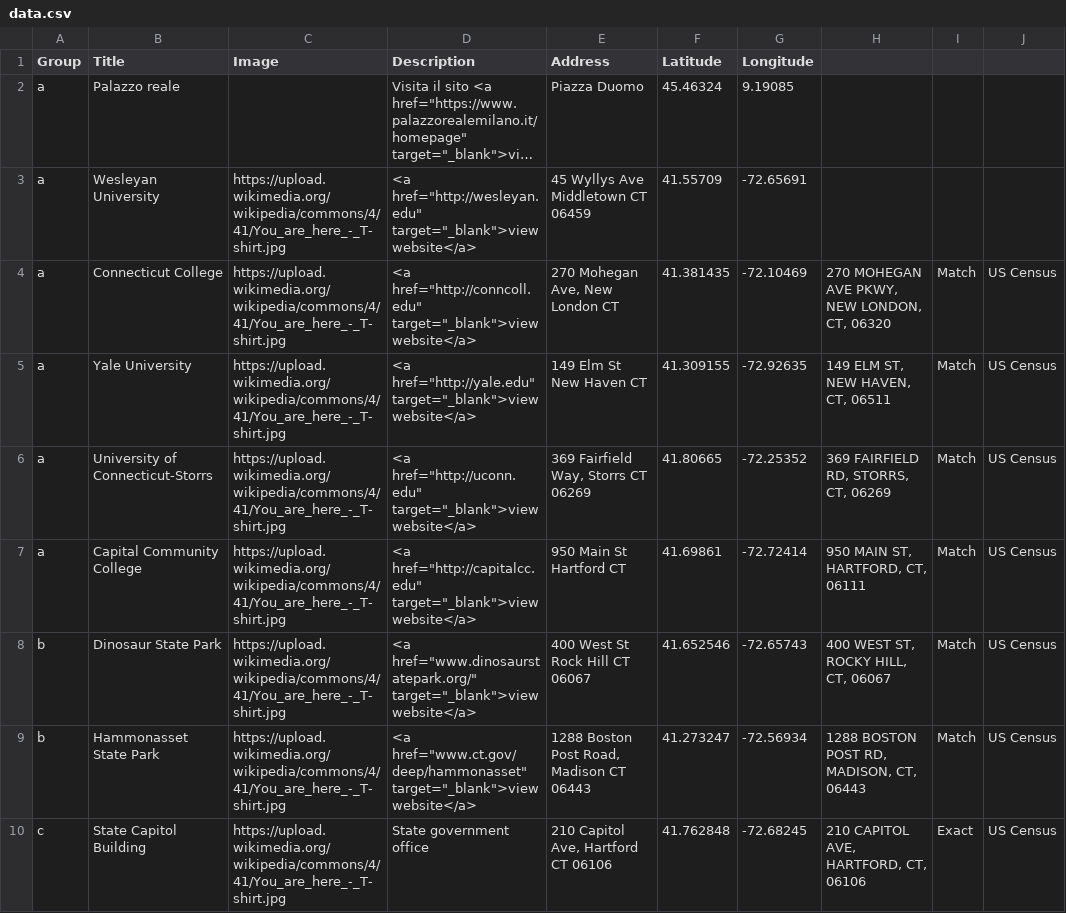
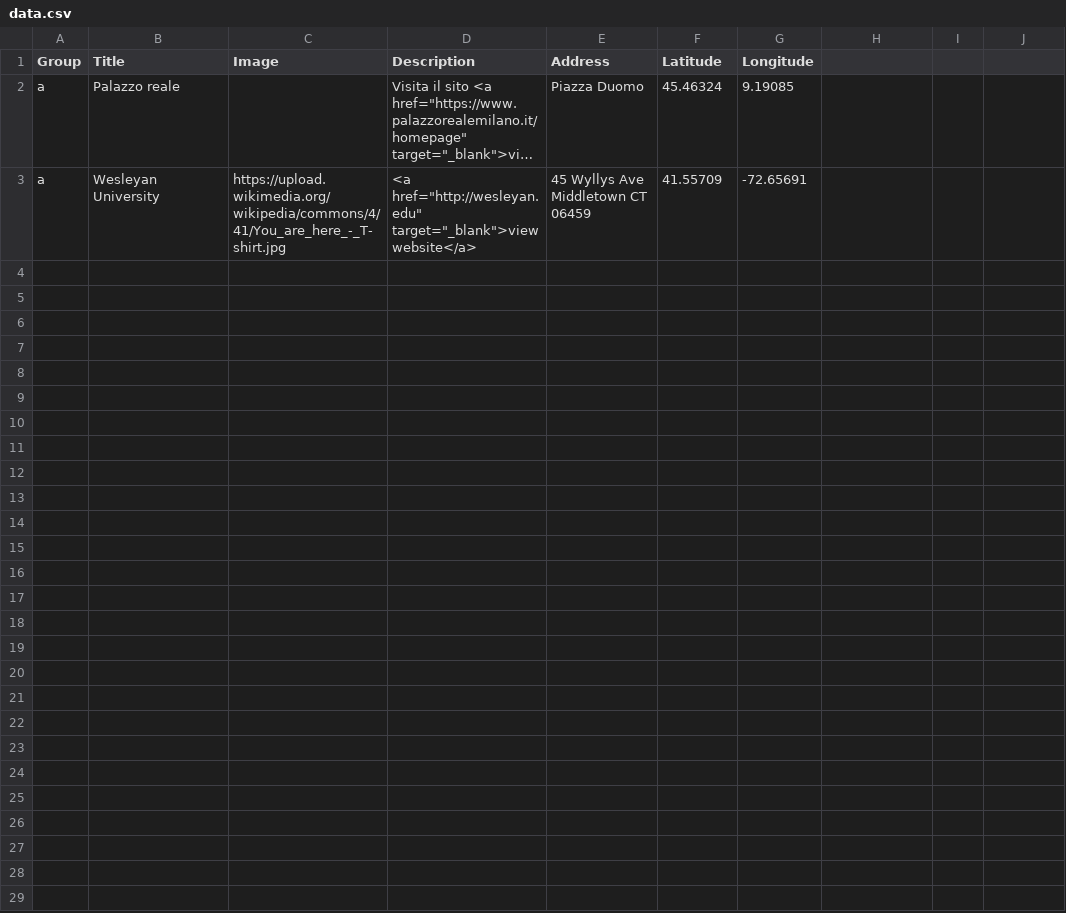
Before and after one commit to weeklyevents/milano, a CSV file: data.csv, drawn as a sheet; long unchanged cells end in …; the diff names each change by its address in the sheet, - before the commit and + after, or states it on an @@ line.

```diff
--- a/data.csv
+++ b/data.csv
-row 4: a | Connecticut College | https://upload.wikimedia.org/wikipedia/commons/4/41/You_are_here_-_T-shirt.jpg | <a href="http://conncoll.edu" target="_blank">view website</a> | 270 Mohegan Ave, New London CT | 41.381435 | -72.10469 | 270 MOHEGAN AVE PKWY, NEW LONDON, CT, 06320 | Match | US Census
-row 5: a | Yale University | https://upload.wikimedia.org/wikipedia/commons/4/41/You_are_here_-_T-shirt.jpg | <a href="http://yale.edu" target="_blank">view website</a> | 149 Elm St New Haven CT | 41.309155 | -72.92635 | 149 ELM ST, NEW HAVEN, CT, 06511 | Match | US Census
-row 6: a | University of Connecticut-Storrs | https://upload.wikimedia.org/wikipedia/commons/4/41/You_are_here_-_T-shirt.jpg | <a href="http://uconn.edu" target="_blank">view website</a> | 369 Fairfield Way, Storrs CT 06269 | 41.80665 | -72.25352 | 369 FAIRFIELD RD, STORRS, CT, 06269 | Match | US Census
-row 7: a | Capital Community College | https://upload.wikimedia.org/wikipedia/commons/4/41/You_are_here_-_T-shirt.jpg | <a href="http://capitalcc.edu" target="_blank">view website</a> | 950 Main St Hartford CT | 41.69861 | -72.72414 | 950 MAIN ST, HARTFORD, CT, 06111 | Match | US Census
-row 8: b | Dinosaur State Park | https://upload.wikimedia.org/wikipedia/commons/4/41/You_are_here_-_T-shirt.jpg | <a href="www.dinosaurstatepark.org/" target="_blank">view website</a> | 400 West St Rock Hill CT 06067 | 41.652546 | -72.65743 | 400 WEST ST, ROCKY HILL, CT, 06067 | Match | US Census
-row 9: b | Hammonasset State Park | https://upload.wikimedia.org/wikipedia/commons/4/41/You_are_here_-_T-shirt.jpg | <a href="www.ct.gov/deep/hammonasset" target="_blank">view website</a> | 1288 Boston Post Road, Madison CT 06443 | 41.273247 | -72.56934 | 1288 BOSTON POST RD, MADISON, CT, 06443 | Match | US Census
-row 10: c | State Capitol Building | https://upload.wikimedia.org/wikipedia/commons/4/41/You_are_here_-_T-shirt.jpg | State government office | 210 Capitol Ave, Hartford CT 06106 | 41.762848 | -72.68245 | 210 CAPITOL AVE, HARTFORD, CT, 06106 | Exact | US Census
```
